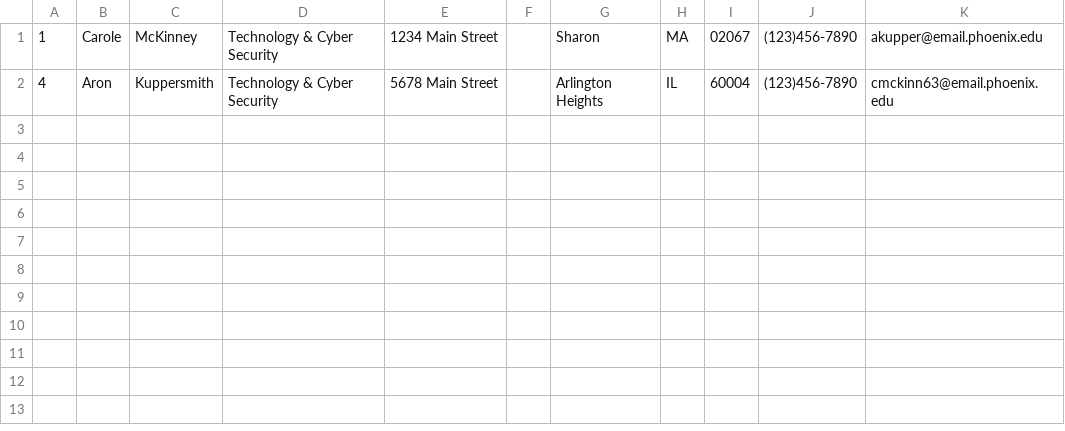
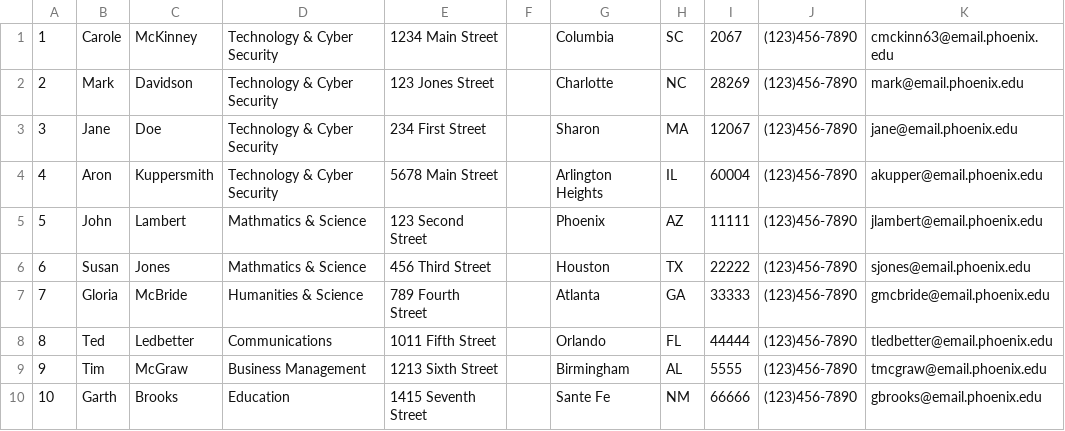
Before and after one commit to Geeks4You/CourseRegistration, a CSV file: CourseRegistration/Faculty.csv, drawn as a sheet.

Commit message:
CourseRegistration
CourseRegistration Update

```diff
--- a/CourseRegistration/Faculty.csv
+++ b/CourseRegistration/Faculty.csv
@@ -1,2 +1,10 @@
-1,Carole,McKinney,Technology & Cyber Security,1234 Main Street,,Sharon,MA,02067,(123)456-7890,akupper@email.phoenix.edu
-4,Aron,Kuppersmith,Technology & Cyber Security,5678 Main Street,,Arlington Heights,IL,60004,(123)456-7890,cmckinn63@email.phoenix.edu
+1,Carole,McKinney,Technology & Cyber Security,1234 Main Street,,Columbia,SC,2067,(123)456-7890,cmckinn63@email.phoenix.edu
+2,Mark,Davidson,Technology & Cyber Security,123 Jones Street,,Charlotte,NC,28269,(123)456-7890,mark@email.phoenix.edu
+3,Jane,Doe,Technology & Cyber Security,234 First Street,,Sharon,MA,12067,(123)456-7890,jane@email.phoenix.edu
+4,Aron,Kuppersmith,Technology & Cyber Security,5678 Main Street,,Arlington Heights,IL,60004,(123)456-7890,akupper@email.phoenix.edu
+5,John,Lambert,Mathmatics & Science,123 Second Street,,Phoenix,AZ,11111,(123)456-7890,jlambert@email.phoenix.edu
+6,Susan,Jones,Mathmatics & Science,456 Third Street,,Houston,TX,22222,(123)456-7890,sjones@email.phoenix.edu
+7,Gloria,McBride,Humanities & Science,789 Fourth Street,,Atlanta,GA,33333,(123)456-7890,gmcbride@email.phoenix.edu
+8,Ted,Ledbetter,Communications,1011 Fifth Street,,Orlando,FL,44444,(123)456-7890,tledbetter@email.phoenix.edu
+9,Tim,McGraw,Business Management,1213 Sixth Street,,Birmingham,AL,5555,(123)456-7890,tmcgraw@email.phoenix.edu
+10,Garth,Brooks,Education,1415 Seventh Street,,Sante Fe,NM,66666,(123)456-7890,gbrooks@email.phoenix.edu
```
Also changed, not shown: CourseRegistration/Course.csv, 35 other files.
